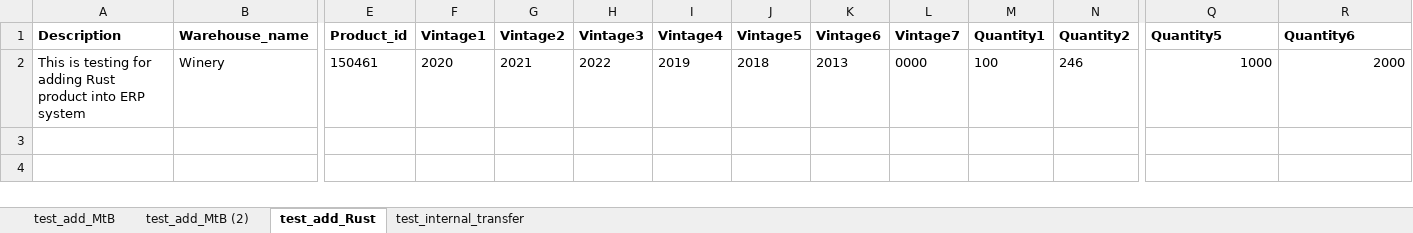
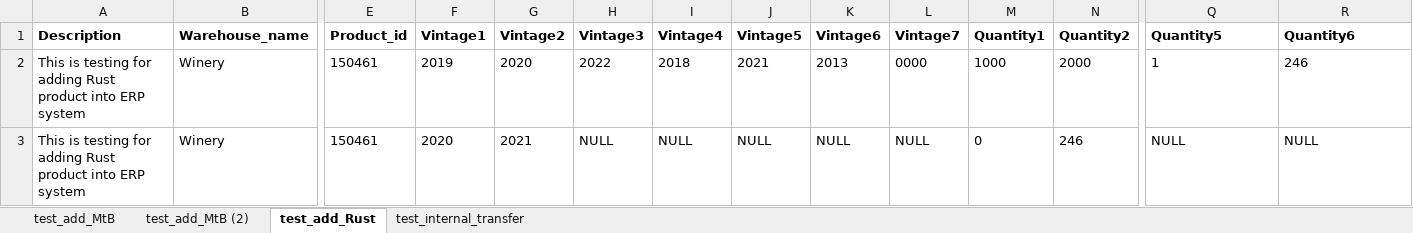
Before and after one commit to durongchun/python-ui-auto-test, an Excel workbook: ui-test/data/excel_data/test_data_erp.xlsx, sheet test_add_Rust, drawn as a sheet; only a part is shown, gaps mark what is left out; values as stored, in another font and other column widths than the file's, no borders; rows hold the shown columns only; the diff names each change by its address in the sheet, - before the commit and + after, or states it on an @@ line.

Commit message:
update quantity validation

```diff
--- a/ui-test/data/excel_data/test_data_erp.xlsx (sheet test_add_Rust)
+++ b/ui-test/data/excel_data/test_data_erp.xlsx (sheet test_add_Rust)
-F2 (Vintage1): 2020
+F2 (Vintage1): 2019
-G2 (Vintage2): 2021
+G2 (Vintage2): 2020
-I2 (Vintage4): 2019
+I2 (Vintage4): 2018
-J2 (Vintage5): 2018
+J2 (Vintage5): 2021
-M2 (Quantity1): 100
+M2 (Quantity1): 1000
-N2 (Quantity2): 246
+N2 (Quantity2): 2000
-Q2 (Quantity5): 1000
+Q2 (Quantity5): 1
-Q2:R2 alignment: right
+Q2:R2 alignment: left
-R2 (Quantity6): 2000
+R2 (Quantity6): 246
+row 3: This is testing for adding Rust product into ERP system | Winery | 150461 | 2020 | 2021 | NULL | NULL | NULL | NULL | NULL | 0 | 246 | NULL | NULL
```
Also changed, not shown: sheet test_add_MtB, 2 other files.
